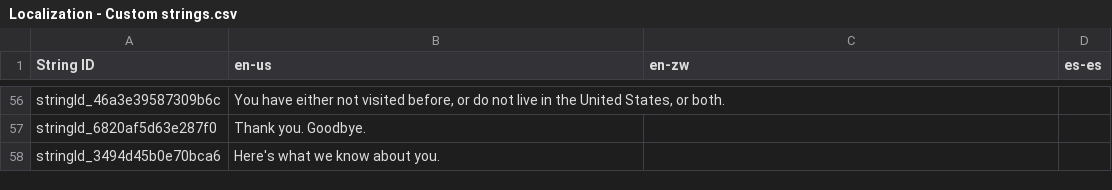
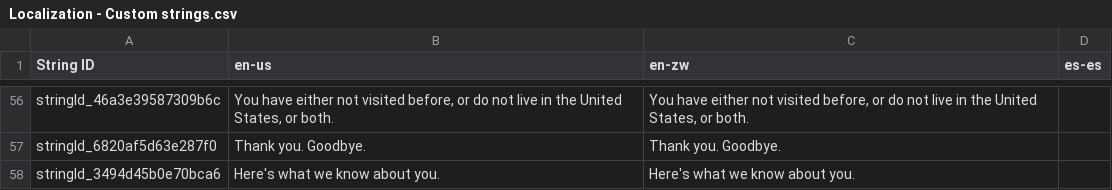
Before and after one commit to microsoft/HealthBotContainerSample, a CSV file: scenarios/Localization - Custom strings.csv, drawn as a sheet; only a part is shown, gaps mark what is left out; the diff covers the shown part only; the diff names each change by its address in the sheet, - before the commit and + after, or states it on an @@ line.

Commit message:
Remove dummy language and replace with English terms

```diff
--- a/scenarios/Localization - Custom strings.csv
+++ b/scenarios/Localization - Custom strings.csv
-C56 (en-zw): (empty)
+C56 (en-zw): You have either not visited before, or do not live in the United States, or both.
-C57 (en-zw): (empty)
+C57 (en-zw): Thank you. Goodbye.
-C58 (en-zw): (empty)
+C58 (en-zw): Here's what we know about you.
```
Also changed, not shown: 56 edited cells elsewhere in this file.
